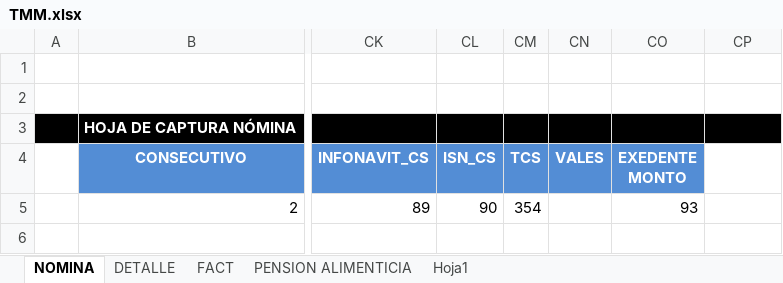
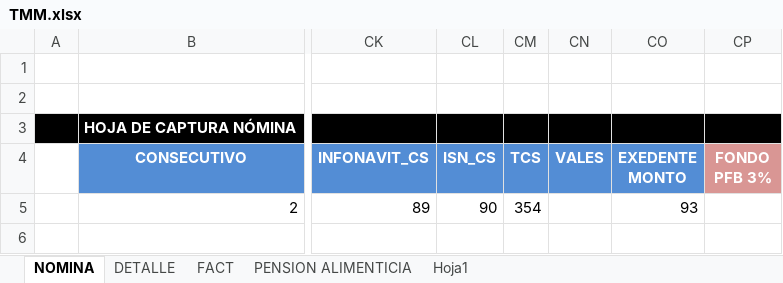
Before and after one commit to omarcin81/OperadoraNominas, an Excel workbook: OperadoraNominas/bin/Debug/Archivos/TMM.xlsx, sheet NOMINA, drawn as a sheet; only a part is shown, gaps mark what is left out; values as stored, in another font and other column widths than the file's, no borders; the diff names each change by its address in the sheet, - before the commit and + after, or states it on an @@ line.

```diff
--- a/OperadoraNominas/bin/Debug/Archivos/TMM.xlsx (sheet NOMINA)
+++ b/OperadoraNominas/bin/Debug/Archivos/TMM.xlsx (sheet NOMINA)
-CP4: (empty)
+CP4: FONDO PFB 3%
-CP4 fill: none
+CP4 fill: #D99694
```
Also changed, not shown: 7 other files.
